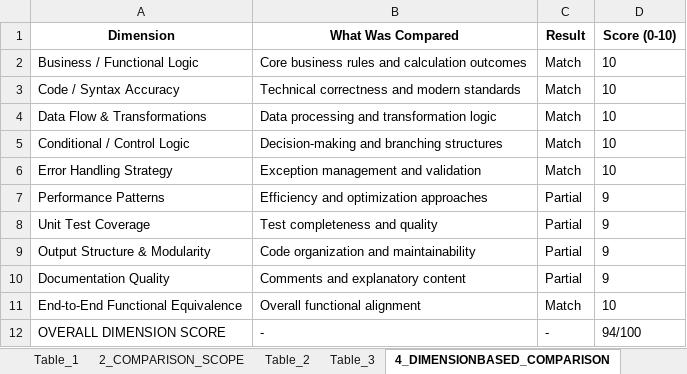
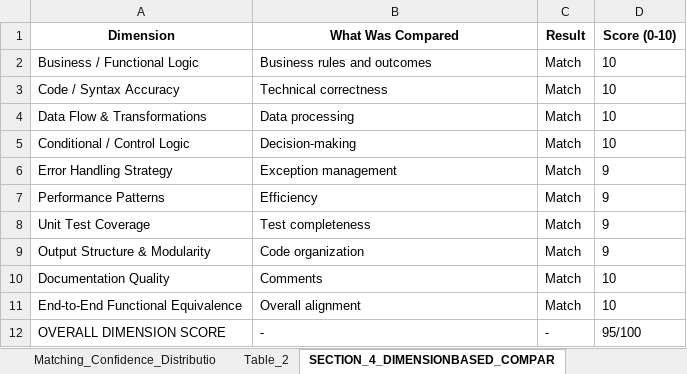
Before and after one commit to ELANSURIYAA/AAVA_Testing, an Excel workbook: ComparisonAgent_Output/DI Azure Synapse To Bigquery Doc&Analyze_comparison/aava_enterprise_comparison_agent.xlsx, sheet SECTION_4_DIMENSIONBASED_COMPAR, drawn as a sheet; values as stored, in another font and other column widths than the file's, no borders; the diff names each change by its address in the sheet, - before the commit and + after, or states it on an @@ line.

```diff
--- a/ComparisonAgent_Output/DI Azure Synapse To Bigquery Doc&Analyze_comparison/aava_enterprise_comparison_agent.xlsx (sheet SECTION_4_DIMENSIONBASED_COMPAR)
+++ b/ComparisonAgent_Output/DI Azure Synapse To Bigquery Doc&Analyze_comparison/aava_enterprise_comparison_agent.xlsx (sheet SECTION_4_DIMENSIONBASED_COMPAR)
-sheet tab: 4_DIMENSIONBASED_COMPARISON
+sheet tab: SECTION_4_DIMENSIONBASED_COMPAR
+sheet tab: Matching_Confidence_Distributio
-B2 (What Was Compared): Core business rules and calculation outcomes
+B2 (What Was Compared): Business rules and outcomes
-B3 (What Was Compared): Technical correctness and modern standards
+B3 (What Was Compared): Technical correctness
-B4 (What Was Compared): Data processing and transformation logic
+B4 (What Was Compared): Data processing
-B5 (What Was Compared): Decision-making and branching structures
+B5 (What Was Compared): Decision-making
-B6 (What Was Compared): Exception management and validation
+B6 (What Was Compared): Exception management
-D6 (Score (0-10)): 10
+D6 (Score (0-10)): 9
-B7 (What Was Compared): Efficiency and optimization approaches
+B7 (What Was Compared): Efficiency
-C7:C10 (Result): Partial
+C7:C10 (Result): Match
-B8 (What Was Compared): Test completeness and quality
+B8 (What Was Compared): Test completeness
-B9 (What Was Compared): Code organization and maintainability
+B9 (What Was Compared): Code organization
-B10 (What Was Compared): Comments and explanatory content
+B10 (What Was Compared): Comments
-D10 (Score (0-10)): 9
+D10 (Score (0-10)): 10
-B11 (What Was Compared): Overall functional alignment
+B11 (What Was Compared): Overall alignment
-D12 (Score (0-10)): 94/100
+D12 (Score (0-10)): 95/100
```
Also changed, not shown: sheet Table_2, sheet Table_3, sheet Overall_Migration_Risk_Level_LO, sheet SECTION_5_OVERALL_COMPARISON_RE, sheet Table_1, sheet Table_5, 7 more sheets, other sheet tabs.
